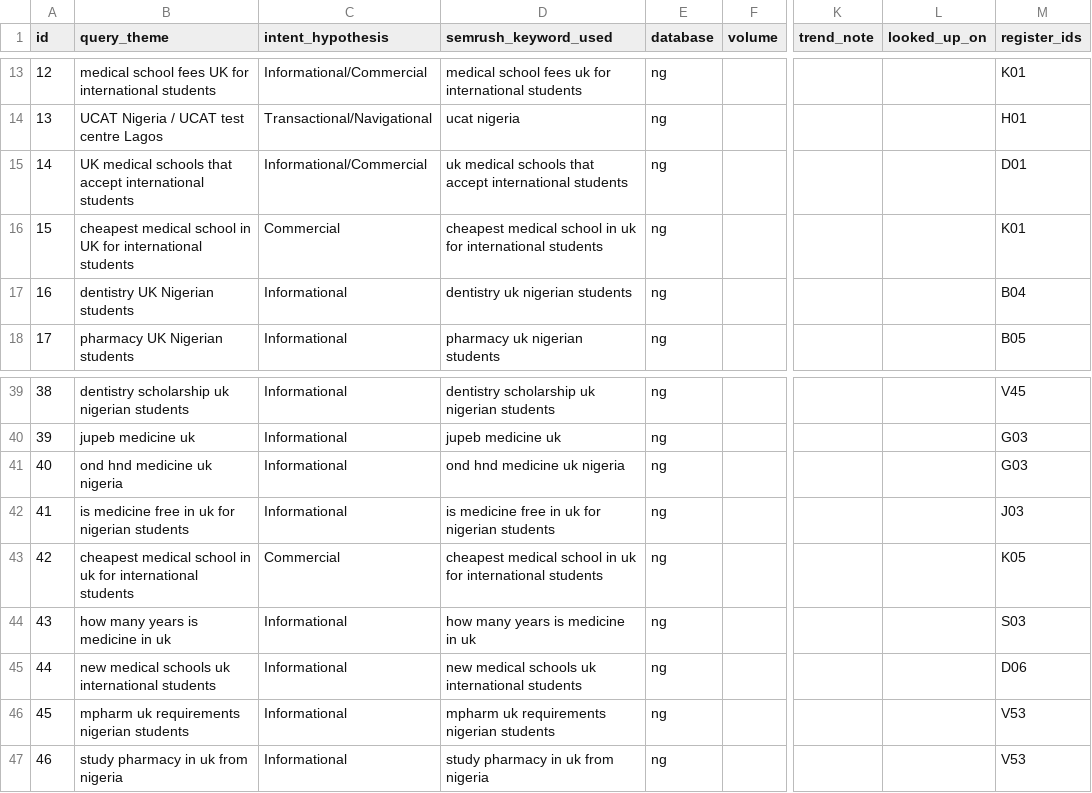
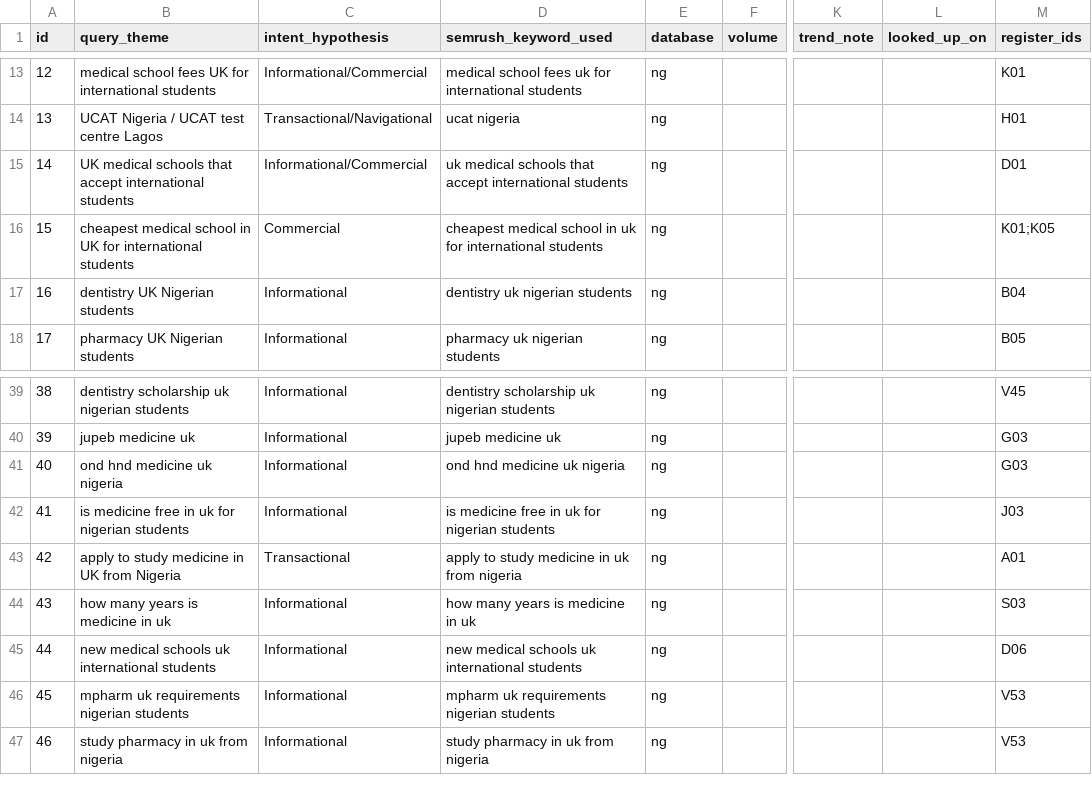
Before and after one commit to bigbossua/studymedicineuknigeria, a CSV file: data/semrush/lookup-sheet.csv, drawn as a sheet; only a part is shown, gaps mark what is left out; the diff names each change by its address in the sheet, - before the commit and + after, or states it on an @@ line.

```diff
--- a/data/semrush/lookup-sheet.csv
+++ b/data/semrush/lookup-sheet.csv
-M16 (register_ids): K01
+M16 (register_ids): K01;K05
-B43 (query_theme): cheapest medical school in uk for international students
+B43 (query_theme): apply to study medicine in UK from Nigeria
-C43 (intent_hypothesis): Commercial
+C43 (intent_hypothesis): Transactional
-D43 (semrush_keyword_used): cheapest medical school in uk for international students
+D43 (semrush_keyword_used): apply to study medicine in uk from nigeria
-M43 (register_ids): K05
+M43 (register_ids): A01
```
Also changed, not shown: 19 other files.
